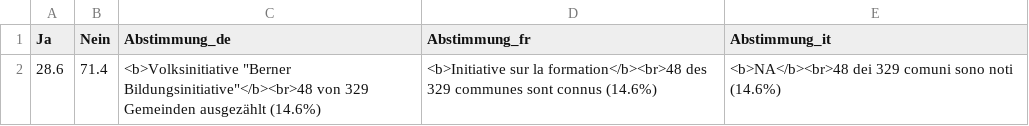
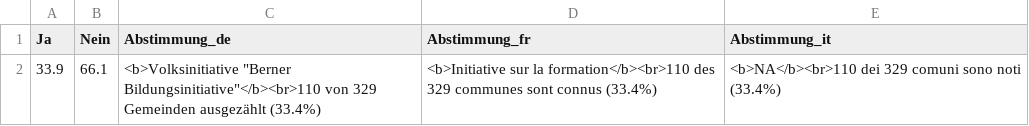
Before and after one commit to awp-finanznachrichten/lena_september2026, a CSV file: Output_Overviews/Uebersicht_dw_BE.csv, drawn as a sheet; removed rows and columns are numbered as before the commit, all else as after; the diff names each change by its address in the sheet, - before the commit and + after, or states it on an @@ line.

```diff
--- a/Output_Overviews/Uebersicht_dw_BE.csv
+++ b/Output_Overviews/Uebersicht_dw_BE.csv
-row 2: 28.6 | 71.4 | <b>Volksinitiative "Berner Bildungsinitiative"</b><br>48 von 329 Gemeinden ausgezählt (14.6%) | <b>Initiative sur la formation</b><br>48 des 329 communes sont connus (14.6%) | <b>NA</b><br>48 dei 329 comuni sono noti (14.6%)
+row 2: 33.9 | 66.1 | <b>Volksinitiative "Berner Bildungsinitiative"</b><br>110 von 329 Gemeinden ausgezählt (33.4%) | <b>Initiative sur la formation</b><br>110 des 329 communes sont connus (33.4%) | <b>NA</b><br>110 dei 329 comuni sono noti (33.4%)
```
Also changed, not shown: Output_Cantons/BE_formation_dw_de.csv, Output_Cantons/BE_formation_dw_fr.csv, 1 other file.
